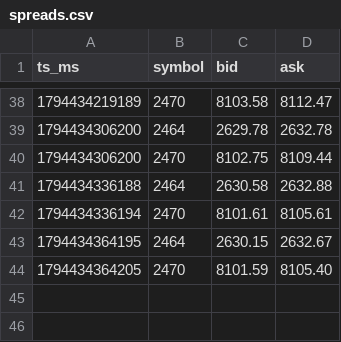
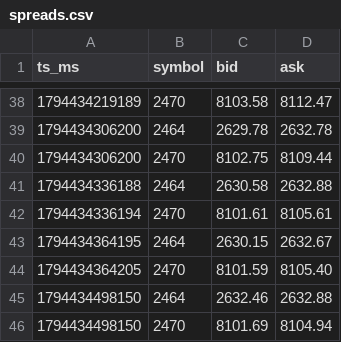
Before and after one commit to brainkitt/treasure, a CSV file: ctrader-arena/agents/BRAVO/spreads.csv, drawn as a sheet; only a part is shown, gaps mark what is left out; the diff names each change by its address in the sheet, - before the commit and + after, or states it on an @@ line.

```diff
--- a/ctrader-arena/agents/BRAVO/spreads.csv
+++ b/ctrader-arena/agents/BRAVO/spreads.csv
+row 45: 1794434498150 | 2464 | 2632.46 | 2632.88
+row 46: 1794434498150 | 2470 | 8101.69 | 8104.94
```
